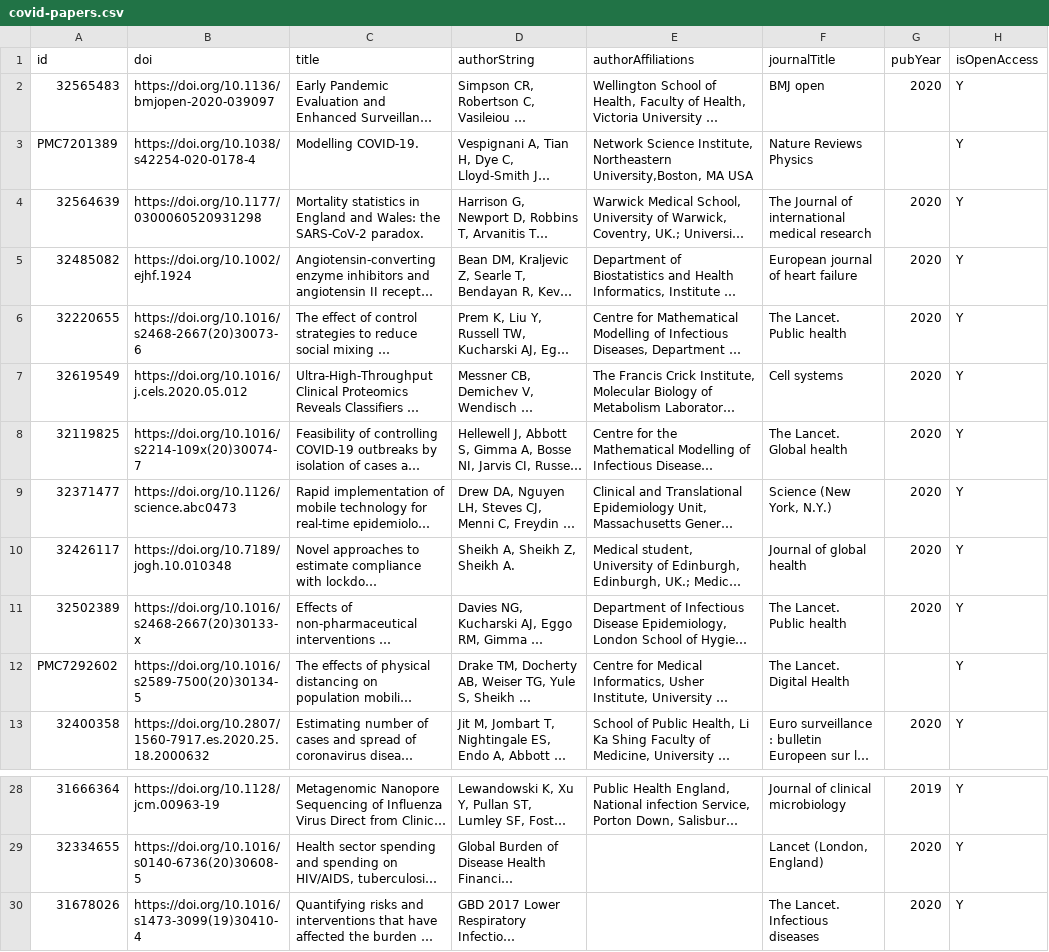
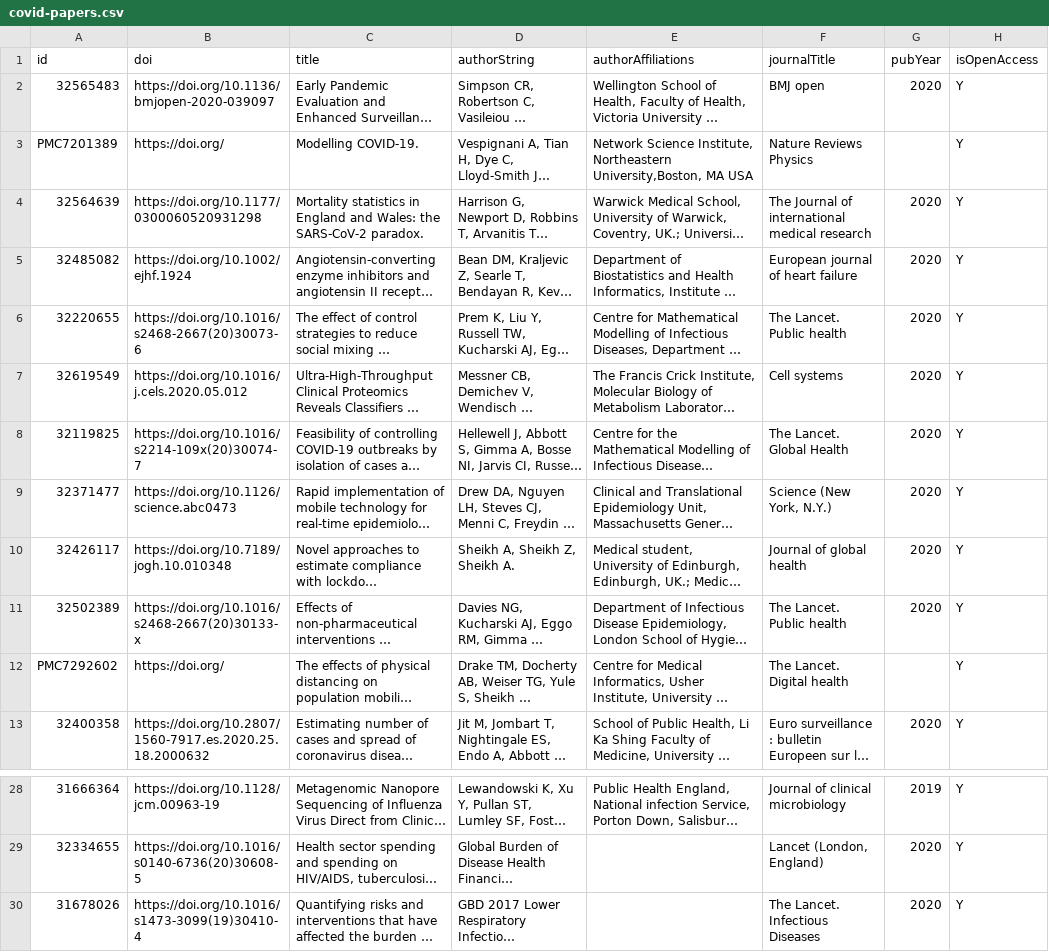
Before and after one commit to shahria73/papers, a CSV file: data/covid-papers.csv, drawn as a sheet; only a part is shown, gaps mark what is left out; long unchanged cells end in …; the diff names each change by its address in the sheet, - before the commit and + after, or states it on an @@ line.

```diff
--- a/data/covid-papers.csv
+++ b/data/covid-papers.csv
-B3 (doi): https://doi.org/10.1038/s42254-020-0178-4
+B3 (doi): https://doi.org/
-F8 (journalTitle): The Lancet. Global health
+F8 (journalTitle): The Lancet. Global Health
-B12 (doi): https://doi.org/10.1016/s2589-7500(20)30134-5
+B12 (doi): https://doi.org/
-F12 (journalTitle): The Lancet. Digital Health
+F12 (journalTitle): The Lancet. Digital health
-F30 (journalTitle): The Lancet. Infectious diseases
+F30 (journalTitle): The Lancet. Infectious Diseases
```
Also changed, not shown: data/acknowledgements.csv, 3 other files.
